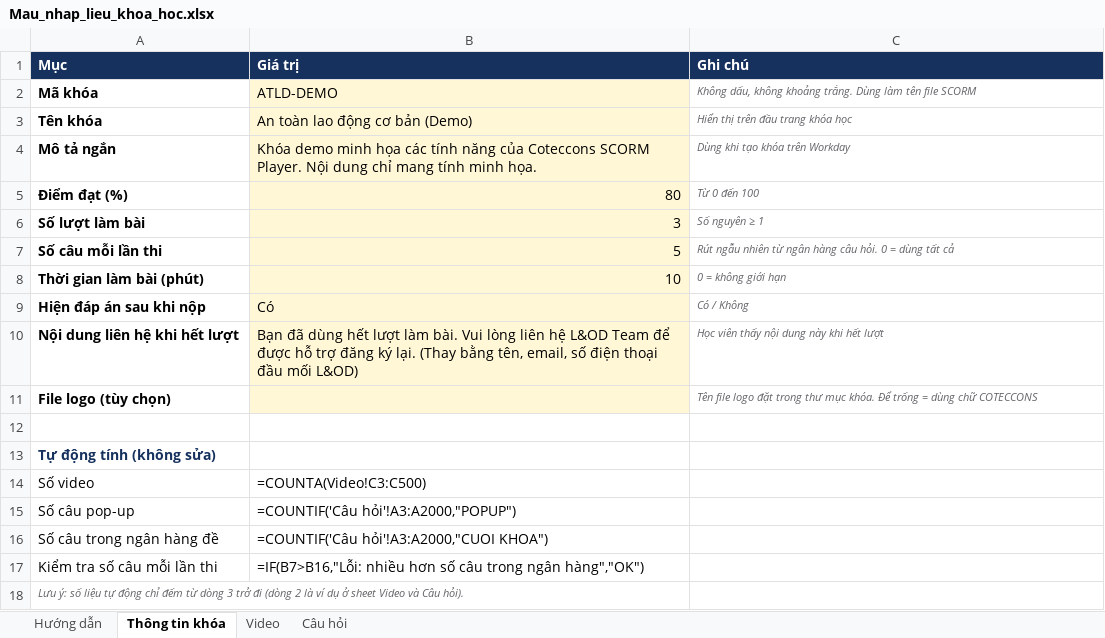
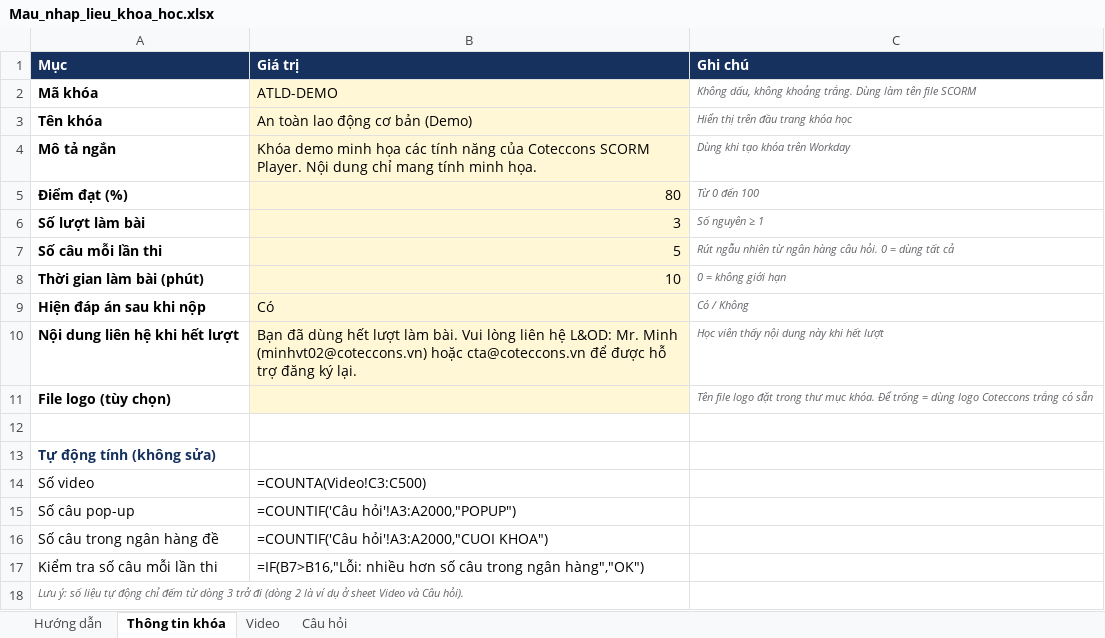
Before and after one commit to ctd-academy/scorm, an Excel workbook: templates/Mau_nhap_lieu_khoa_hoc.xlsx, sheet Thông tin khóa, drawn as a sheet; values as stored, in another font and other column widths than the file's, no borders; formulas without a stored value are shown as written; the diff names each change by its address in the sheet, - before the commit and + after, or states it on an @@ line.

```diff
--- a/templates/Mau_nhap_lieu_khoa_hoc.xlsx (sheet Thông tin khóa)
+++ b/templates/Mau_nhap_lieu_khoa_hoc.xlsx (sheet Thông tin khóa)
-B10 (Giá trị): …liên hệ L&OD Team để được hỗ trợ đăng ký lại. (Thay bằng tên, email, số điện thoại đầu mối L&OD)
+B10 (Giá trị): …liên hệ L&OD: Mr. Minh (minhvt02@coteccons.vn) hoặc cta@coteccons.vn để được hỗ trợ đăng ký lại.
-C11 (Ghi chú): …= dùng chữ COTECCONS
+C11 (Ghi chú): …= dùng logo Coteccons trắng có sẵn
```
Also changed, not shown: 10 other files.
